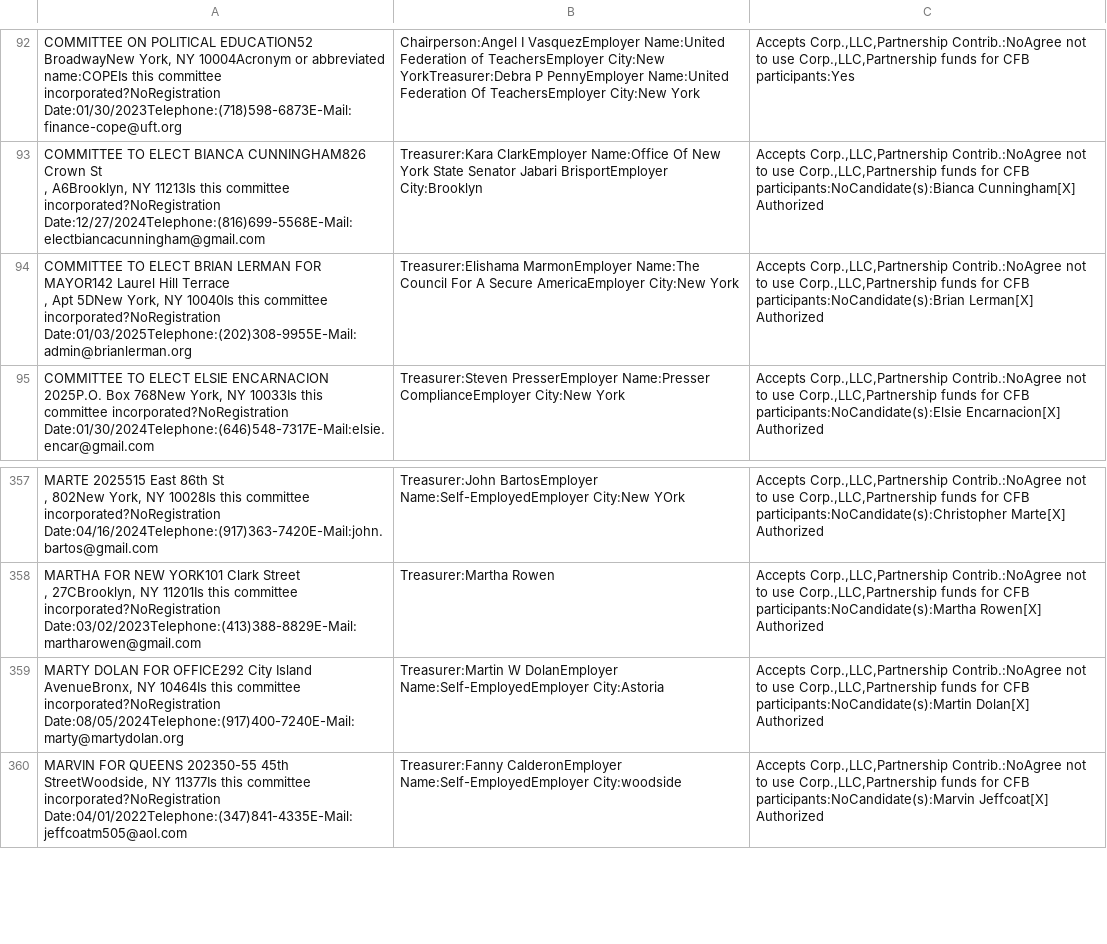
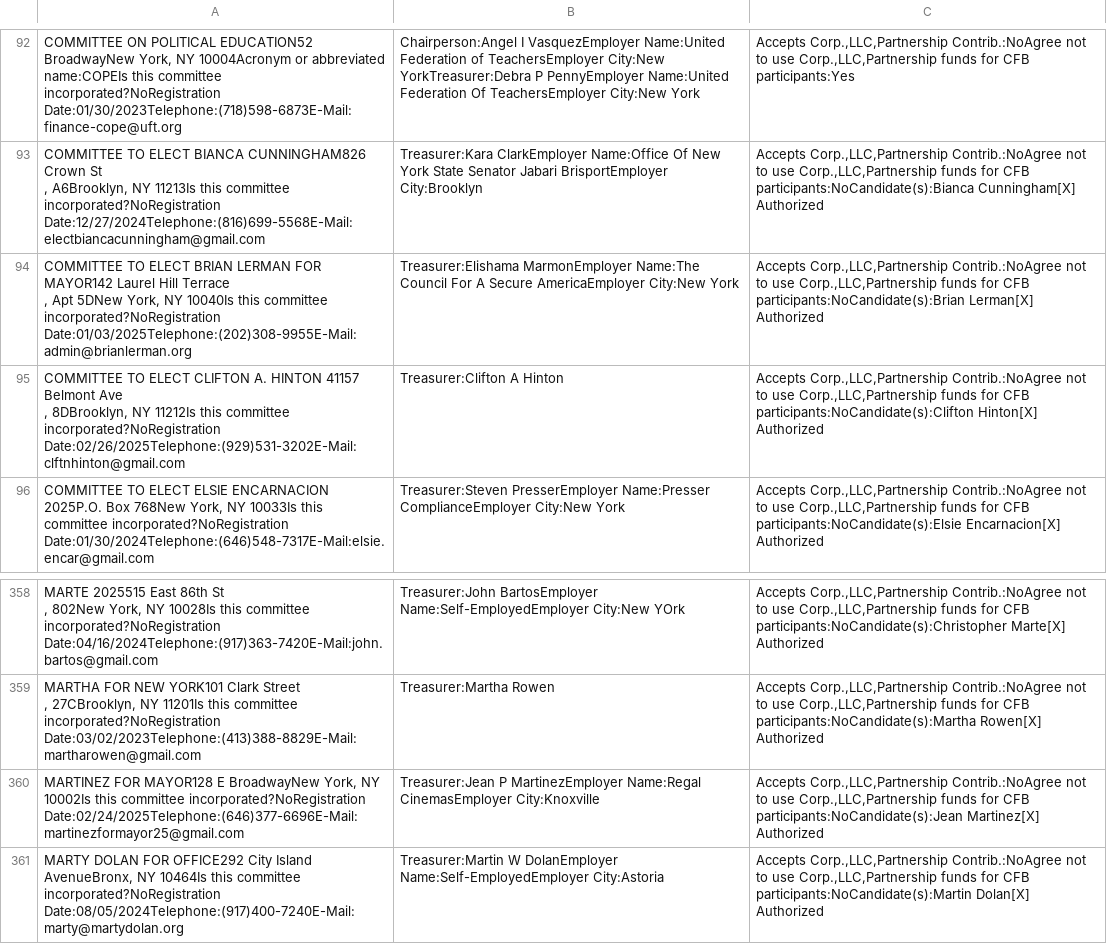
Before and after one commit to fedex1/campaign-tracker, a CSV file: nyccfb_info_public_reports_pclt_25.htm.csv, drawn as a sheet; only a part is shown, gaps mark what is left out; the shorter side is filled out with more unchanged rows; ↵ is a line break in a cell; the diff names each change by its address in the sheet, - before the commit and + after, or states it on an @@ line.

```diff
--- a/nyccfb_info_public_reports_pclt_25.htm.csv
+++ b/nyccfb_info_public_reports_pclt_25.htm.csv
+row 95: COMMITTEE TO ELECT CLIFTON A. HINTON 41157 Belmont Ave ↵ , 8DBrooklyn, NY 11212Is this committee incorporated?NoRegistration Date:02/26/2025Telephone:(929)531-3202E-Mail:clftnhinton@gmail.com | Treasurer:Clifton A Hinton | Accepts Corp.,LLC,Partnership Contrib.:NoAgree not to use Corp.,LLC,Partnership funds for CFB participants:NoCandidate(s):Clifton Hinton[X] Authorized
+row 360: MARTINEZ FOR MAYOR128 E BroadwayNew York, NY 10002Is this committee incorporated?NoRegistration Date:02/24/2025Telephone:(646)377-6696E-Mail:martinezformayor25@gmail.com | Treasurer:Jean P MartinezEmployer Name:Regal CinemasEmployer City:Knoxville | Accepts Corp.,LLC,Partnership Contrib.:NoAgree not to use Corp.,LLC,Partnership funds for CFB participants:NoCandidate(s):Jean Martinez[X] Authorized
```
Also changed, not shown: nyccfb_info_public_reports_candidate_25.htm.csv, 1 other file.
